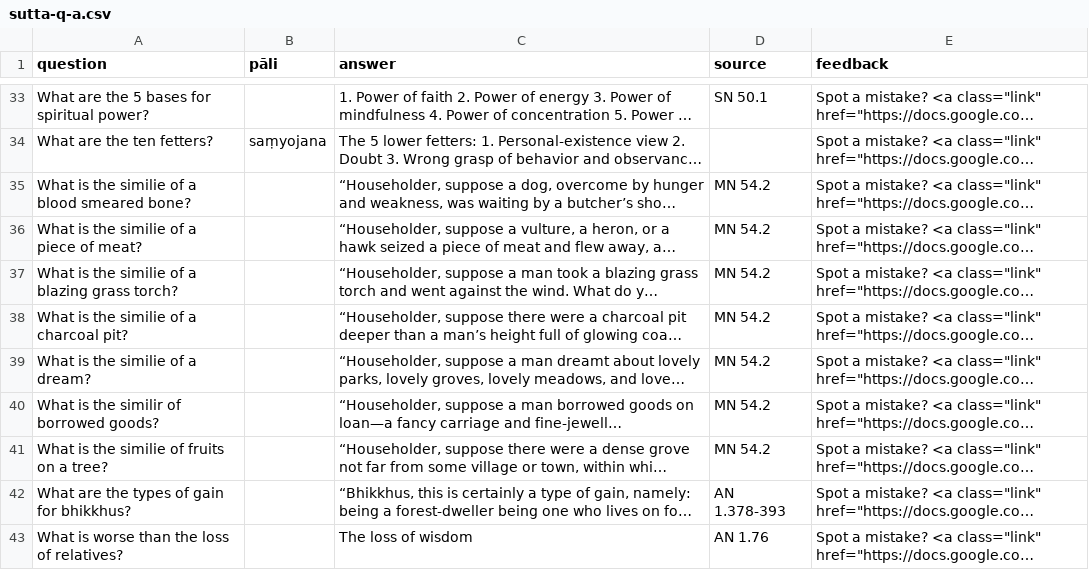
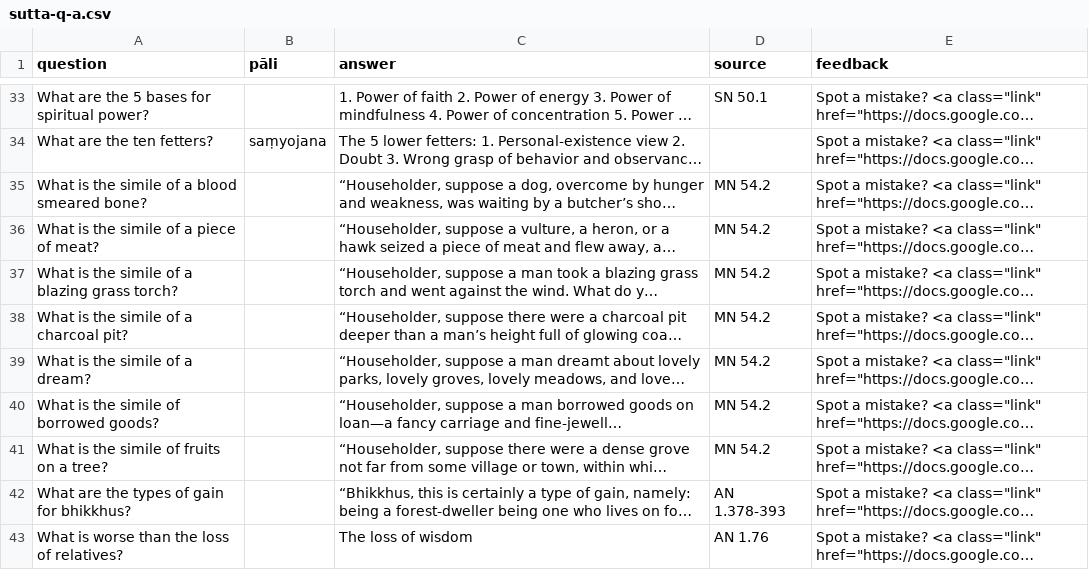
Before and after one commit to sasanarakkha/study-tools, a CSV file: sutta-q-a.csv, drawn as a sheet; only a part is shown, gaps mark what is left out; long unchanged cells end in …; the diff names each change by its address in the sheet, - before the commit and + after, or states it on an @@ line.

Commit message:
Fix typos of the word 'simile'
X similie
X similir

```diff
--- a/sutta-q-a.csv
+++ b/sutta-q-a.csv
-A35 (question): What is the similie of a blood smeared bone?
+A35 (question): What is the simile of a blood smeared bone?
-A36 (question): What is the similie of a piece of meat?
+A36 (question): What is the simile of a piece of meat?
-A37 (question): What is the similie of a blazing grass torch?
+A37 (question): What is the simile of a blazing grass torch?
-A38 (question): What is the similie of a charcoal pit?
+A38 (question): What is the simile of a charcoal pit?
-A39 (question): What is the similie of a dream?
+A39 (question): What is the simile of a dream?
-A40 (question): What is the similir of borrowed goods?
+A40 (question): What is the simile of borrowed goods?
-A41 (question): What is the similie of fruits on a tree?
+A41 (question): What is the simile of fruits on a tree?
```
